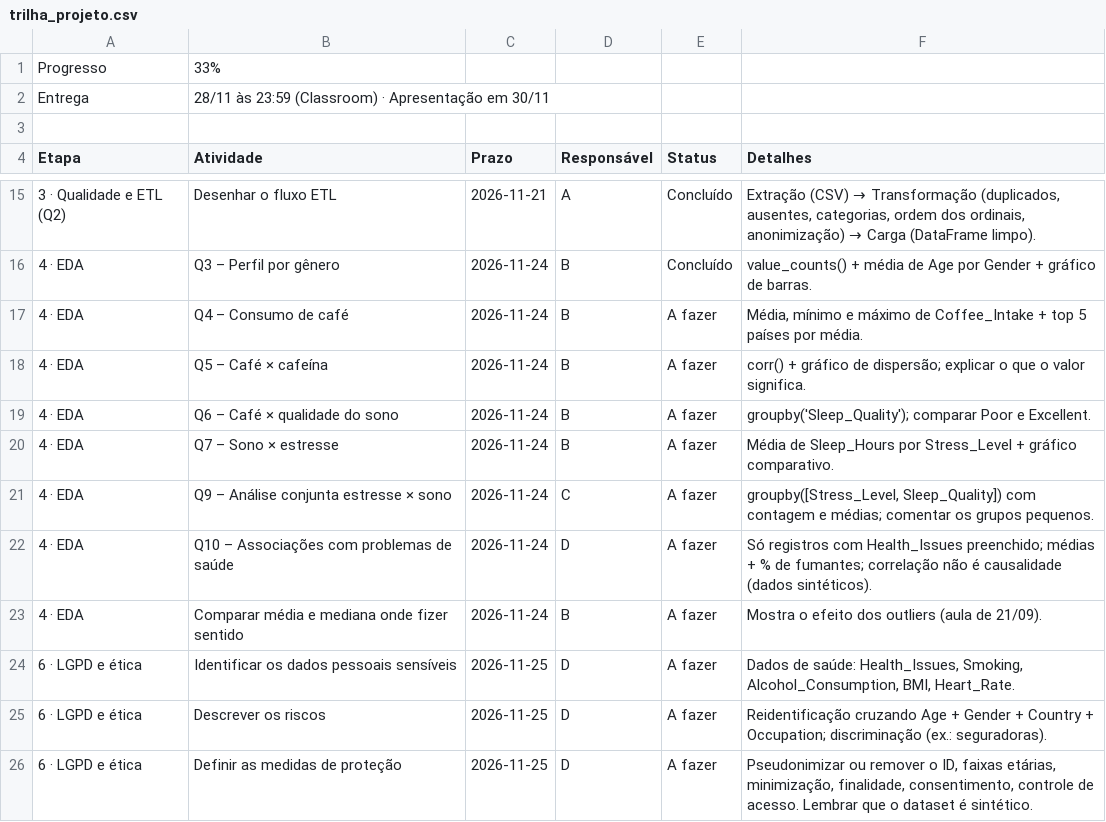
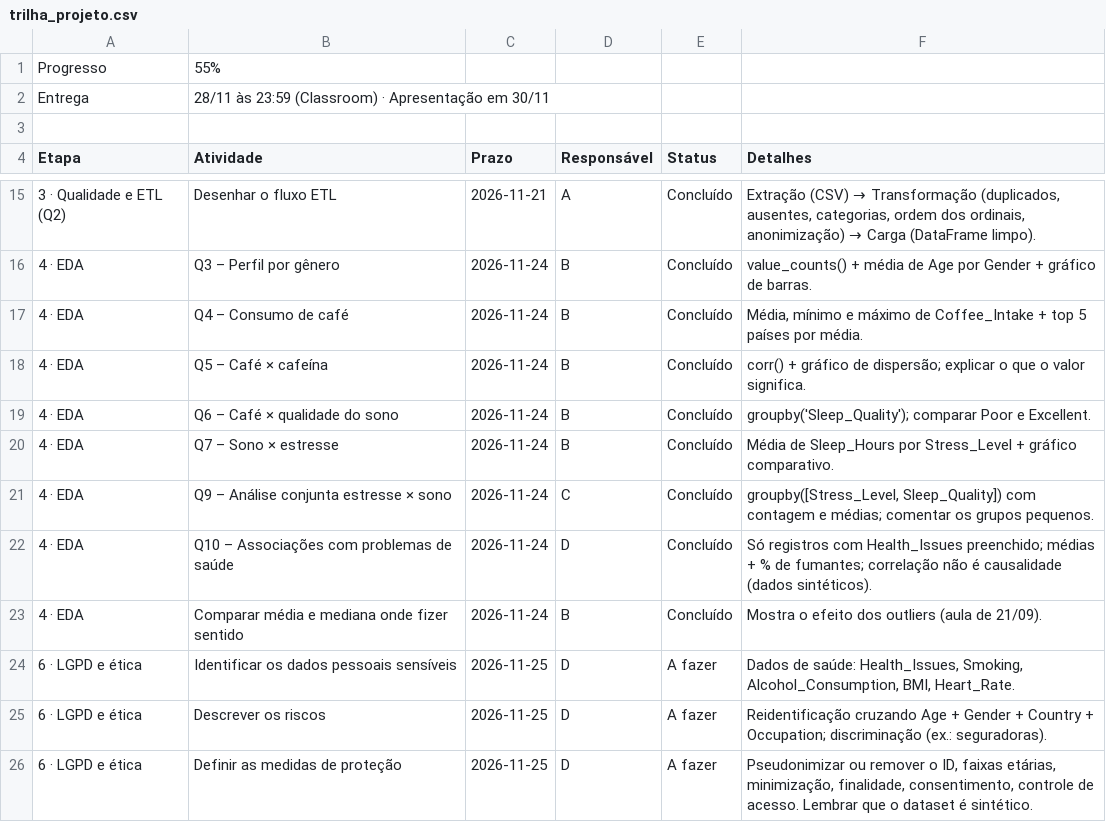
Before and after one commit to PedroGasquez/coffee_health, a CSV file: docs/trilha_projeto.csv, drawn as a sheet; only a part is shown, gaps mark what is left out.

```diff
--- a/docs/trilha_projeto.csv
+++ b/docs/trilha_projeto.csv
@@ -1,2 +1,2 @@
-Progresso,33%,,,,
+Progresso,55%,,,,
 Entrega,28/11 às 23:59 (Classroom) · Apresentação em 30/11,,,,
@@ -16,9 +16,9 @@ Etapa,Atividade,Prazo,Responsável,Status,Detalhes
 4 · EDA,Q3 – Perfil por gênero,2026-11-24,B,Concluído,value_counts() + média de Age por Gender + gráfico de barras.
-4 · EDA,Q4 – Consumo de café,2026-11-24,B,A fazer,"Média, mínimo e máximo de Coffee_Intake + top 5 países por média."
-4 · EDA,Q5 – Café × cafeína,2026-11-24,B,A fazer,"corr() + gráfico de dispersão; explicar o que o valor significa."
-4 · EDA,Q6 – Café × qualidade do sono,2026-11-24,B,A fazer,"groupby('Sleep_Quality'); comparar Poor e Excellent."
-4 · EDA,Q7 – Sono × estresse,2026-11-24,B,A fazer,Média de Sleep_Hours por Stress_Level + gráfico comparativo.
-4 · EDA,Q9 – Análise conjunta estresse × sono,2026-11-24,C,A fazer,"groupby([Stress_Level, Sleep_Quality]) com contagem e médias; comentar os grupos pequenos."
-4 · EDA,Q10 – Associações com problemas de saúde,2026-11-24,D,A fazer,"Só registros com Health_Issues preenchido; médias + % de fumantes; correlação não é causalidade (dados sintéticos)."
-4 · EDA,Comparar média e mediana onde fizer sentido,2026-11-24,B,A fazer,Mostra o efeito dos outliers (aula de 21/09).
+4 · EDA,Q4 – Consumo de café,2026-11-24,B,Concluído,"Média, mínimo e máximo de Coffee_Intake + top 5 países por média."
+4 · EDA,Q5 – Café × cafeína,2026-11-24,B,Concluído,"corr() + gráfico de dispersão; explicar o que o valor significa."
+4 · EDA,Q6 – Café × qualidade do sono,2026-11-24,B,Concluído,"groupby('Sleep_Quality'); comparar Poor e Excellent."
+4 · EDA,Q7 – Sono × estresse,2026-11-24,B,Concluído,Média de Sleep_Hours por Stress_Level + gráfico comparativo.
+4 · EDA,Q9 – Análise conjunta estresse × sono,2026-11-24,C,Concluído,"groupby([Stress_Level, Sleep_Quality]) com contagem e médias; comentar os grupos pequenos."
+4 · EDA,Q10 – Associações com problemas de saúde,2026-11-24,D,Concluído,"Só registros com Health_Issues preenchido; médias + % de fumantes; correlação não é causalidade (dados sintéticos)."
+4 · EDA,Comparar média e mediana onde fizer sentido,2026-11-24,B,Concluído,Mostra o efeito dos outliers (aula de 21/09).
 6 · LGPD e ética,Identificar os dados pessoais sensíveis,2026-11-25,D,A fazer,"Dados de saúde: Health_Issues, Smoking, Alcohol_Consumption, BMI, Heart_Rate."
```
Also changed, not shown: 3 other files.
